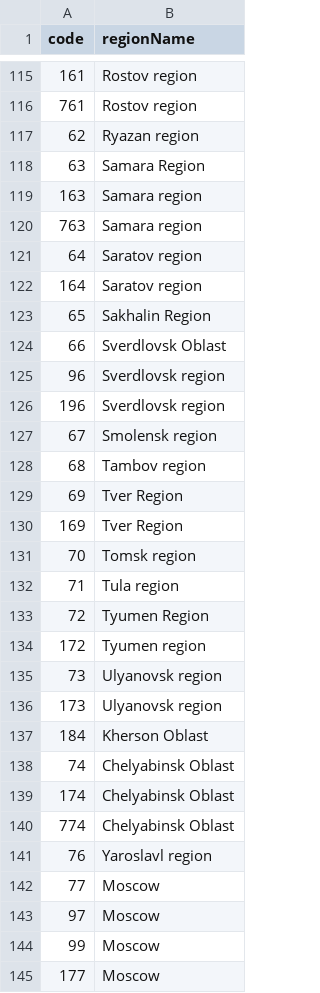
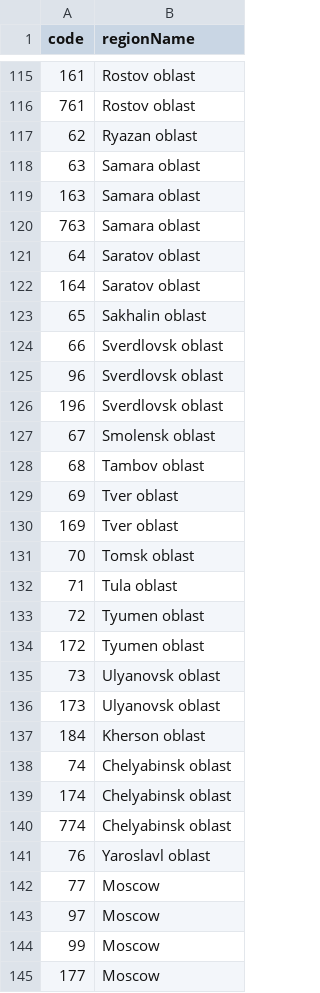
Before and after one commit to menus12/DAwR-2023-final-project, a CSV file: Datafiles/regions.csv, drawn as a sheet; only a part is shown, gaps mark what is left out; the diff covers the shown part only.

Commit message:
fixed up region names

```diff
--- a/Datafiles/regions.csv
+++ b/Datafiles/regions.csv
@@ -115,28 +115,28 @@
-161;Rostov region
-761;Rostov region
-62;Ryazan region
-63;Samara Region
-163;Samara region
-763;Samara region
-64;Saratov region
-164;Saratov region
-65;Sakhalin Region
-66;Sverdlovsk Oblast
-96;Sverdlovsk region
-196;Sverdlovsk region
-67;Smolensk region
-68;Tambov region
-69;Tver Region
-169;Tver Region
-70;Tomsk region
-71;Tula region
-72;Tyumen Region
-172;Tyumen region
-73;Ulyanovsk region
-173;Ulyanovsk region
-184;Kherson Oblast
-74;Chelyabinsk Oblast
-174;Chelyabinsk Oblast
-774;Chelyabinsk Oblast
-76;Yaroslavl region
+161;Rostov oblast
+761;Rostov oblast
+62;Ryazan oblast
+63;Samara oblast
+163;Samara oblast
+763;Samara oblast
+64;Saratov oblast
+164;Saratov oblast
+65;Sakhalin oblast
+66;Sverdlovsk oblast
+96;Sverdlovsk oblast
+196;Sverdlovsk oblast
+67;Smolensk oblast
+68;Tambov oblast
+69;Tver oblast
+169;Tver oblast
+70;Tomsk oblast
+71;Tula oblast
+72;Tyumen oblast
+172;Tyumen oblast
+73;Ulyanovsk oblast
+173;Ulyanovsk oblast
+184;Kherson oblast
+74;Chelyabinsk oblast
+174;Chelyabinsk oblast
+774;Chelyabinsk oblast
+76;Yaroslavl oblast
 77;Moscow
```
Also changed, not shown: 63 edited cells elsewhere in this file.
